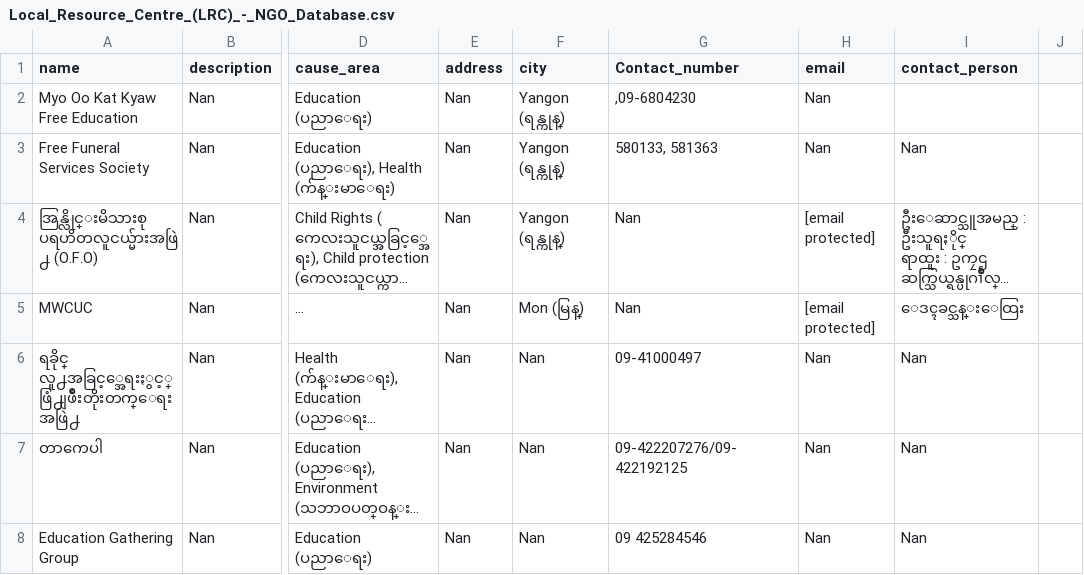
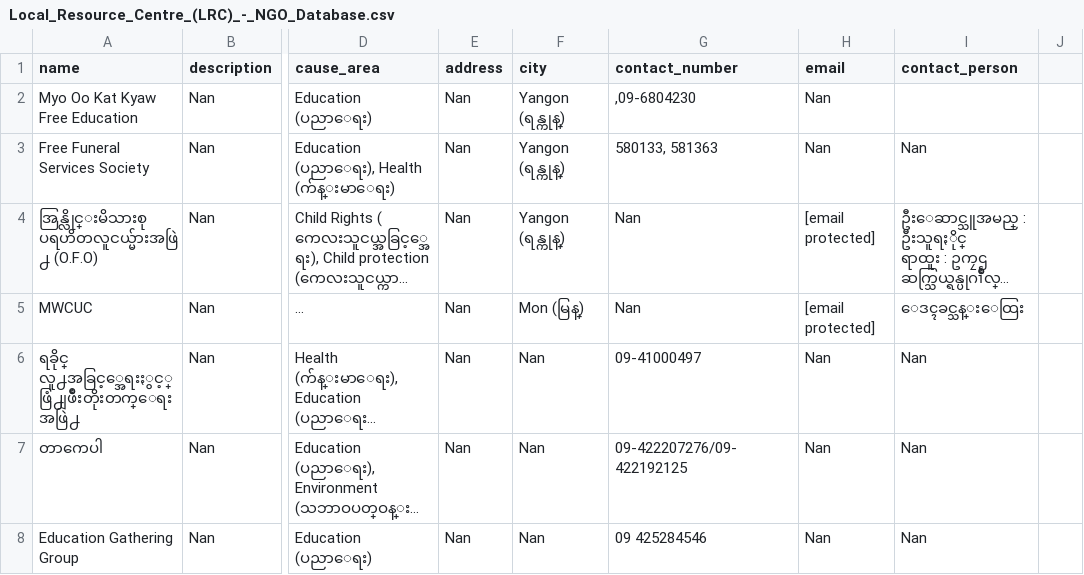
Before and after one commit to DataKind-SG/effective_altruism, a CSV file: data/input/web_scraping/Local_Resource_Centre_(LRC)_-_NGO_Database.csv, drawn as a sheet; only a part is shown, gaps mark what is left out; long unchanged cells end in …; the diff names each change by its address in the sheet, - before the commit and + after, or states it on an @@ line.

```diff
--- a/data/input/web_scraping/Local_Resource_Centre_(LRC)_-_NGO_Database.csv
+++ b/data/input/web_scraping/Local_Resource_Centre_(LRC)_-_NGO_Database.csv
-G1: Contact_number
+G1: contact_number
```
Also changed, not shown: 6 other files.
